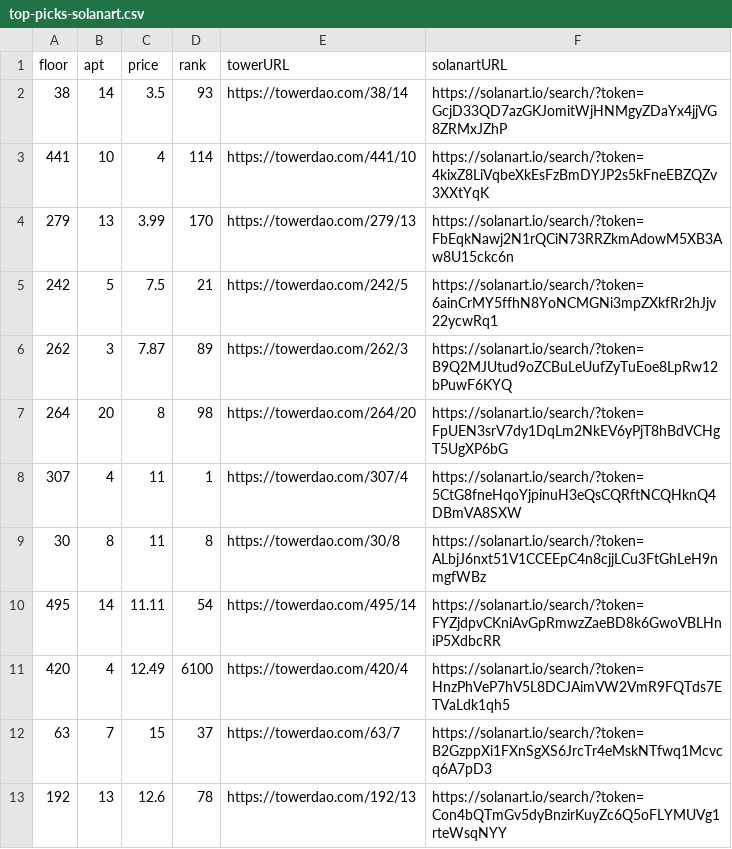
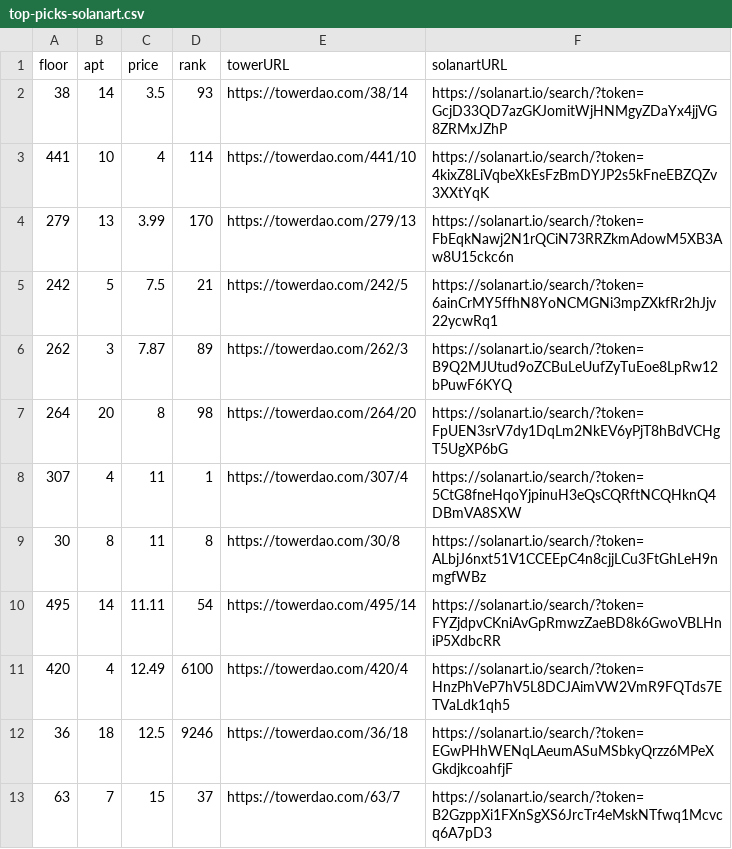
Before and after one commit to braposo/thetower-monitor, a CSV file: top-picks-solanart.csv, drawn as a sheet.

Commit message:
Flat: latest data (2021-11-12T15:44:17.460Z) {   "date": "2021-11-12T15:44:17.460Z",   "files": [     {       "name": "data-solanart.csv",       "deltaBytes": -120,       "source": "https://qzlsklfacc.medianetwork.cloud/nft_for_sale?collection=thetower"     },     {       "name": "top-picks-solanart.csv",       "deltaBytes": 0,       "source": "https://qzlsklfacc.medianetwork.cloud/nft_for_sale?collection=thetower"     }   ] }

```diff
--- a/top-picks-solanart.csv
+++ b/top-picks-solanart.csv
@@ -11,3 +11,3 @@ floor,apt,price,rank,towerURL,solanartURL
 420,4,12.49,6100,https://towerdao.com/420/4,https://solanart.io/search/?token=HnzPhVeP7hV5L8DCJAimVW2VmR9FQTds7ETVaLdk1qh5
+36,18,12.5,9246,https://towerdao.com/36/18,https://solanart.io/search/?token=EGwPHhWENqLAeumASuMSbkyQrzz6MPeXGkdjkcoahfjF
 63,7,15,37,https://towerdao.com/63/7,https://solanart.io/search/?token=B2GzppXi1FXnSgXS6JrcTr4eMskNTfwq1Mcvcq6A7pD3
-192,13,12.6,78,https://towerdao.com/192/13,https://solanart.io/search/?token=Con4bQTmGv5dyBnzirKuyZc6Q5oFLYMUVg1rteWsqNYY
```
Also changed, not shown: data-solanart.csv.
